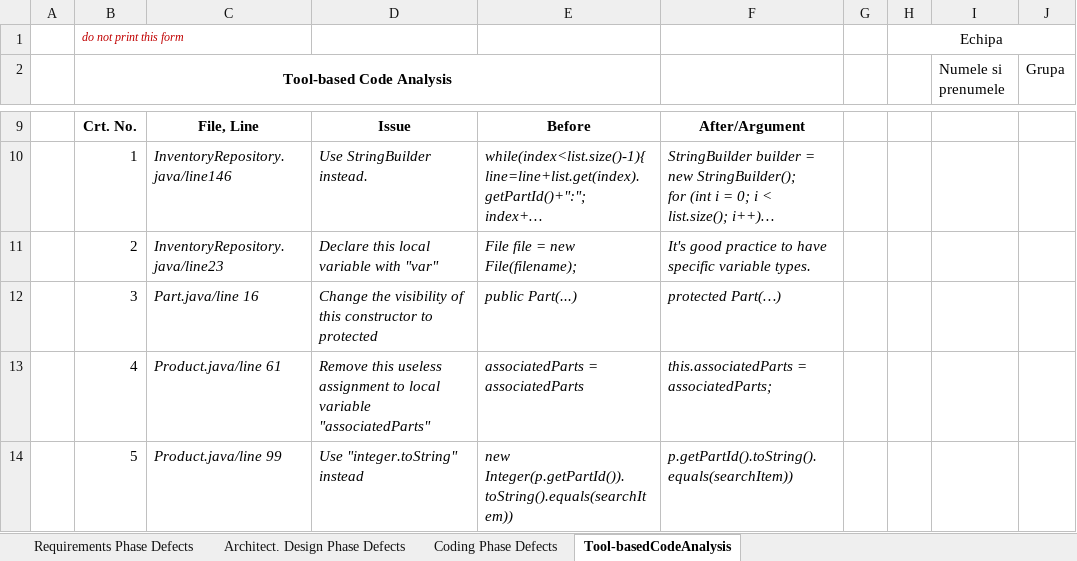
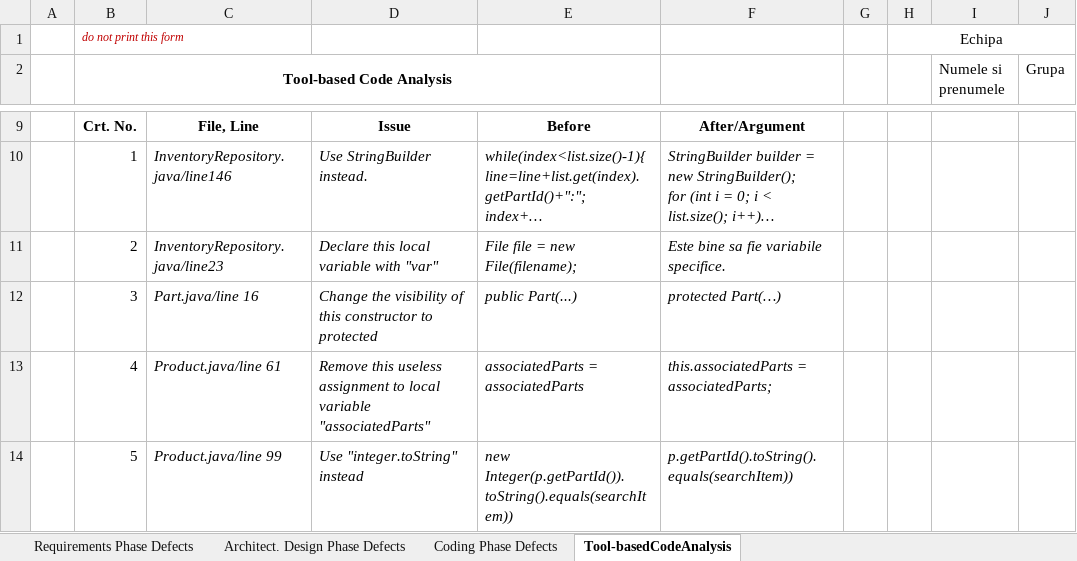
Before and after one commit to SurlinDarius/VVSS-Lab, an Excel workbook: Docs/Lab01/Lab01_ReviewReport.xlsx, sheet Tool-basedCodeAnalysis, drawn as a sheet; only a part is shown, gaps mark what is left out; long unchanged cells end in …; values as stored, in another font and other column widths than the file's, no borders; the diff names each change by its address in the sheet, - before the commit and + after, or states it on an @@ line.

```diff
--- a/Docs/Lab01/Lab01_ReviewReport.xlsx (sheet Tool-basedCodeAnalysis)
+++ b/Docs/Lab01/Lab01_ReviewReport.xlsx (sheet Tool-basedCodeAnalysis)
-F11: It's good practice to have specific variable types.
+F11: Este bine sa fie variabile specifice.
```
Also changed, not shown: sheet Requirements Phase Defects, 11 other files.
